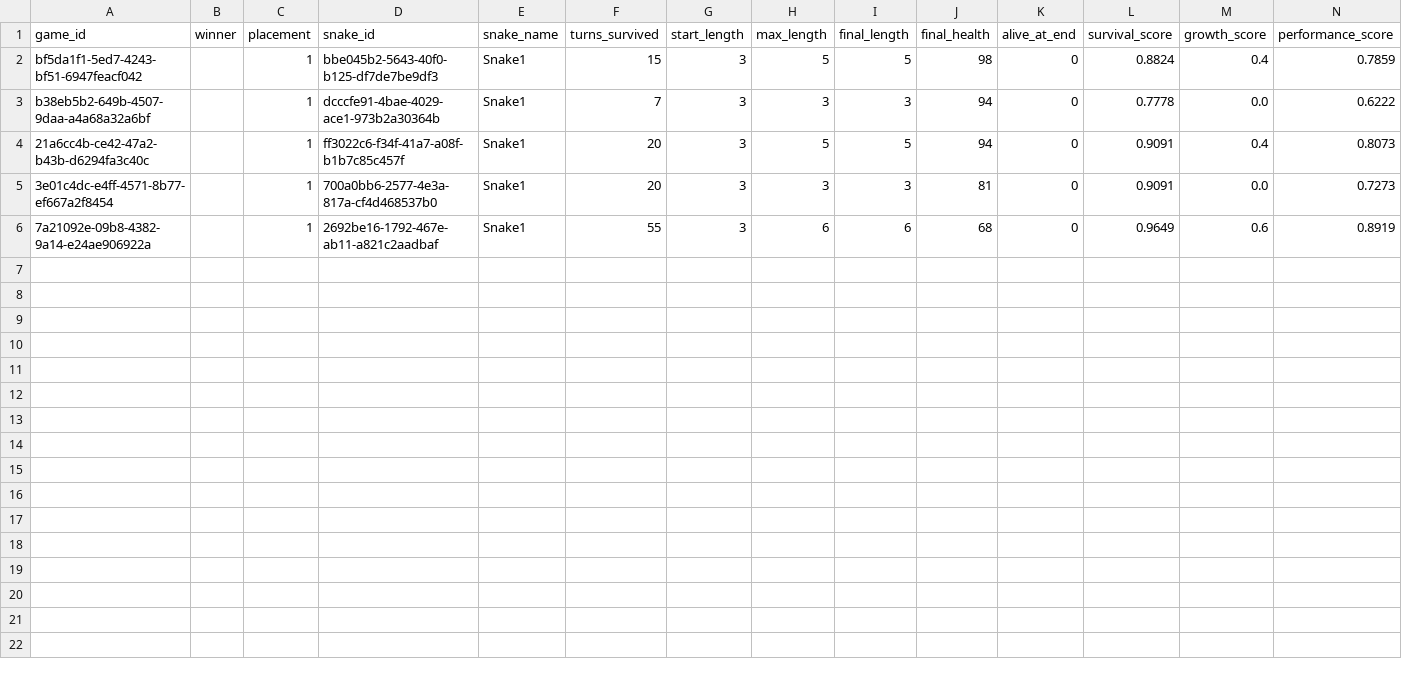
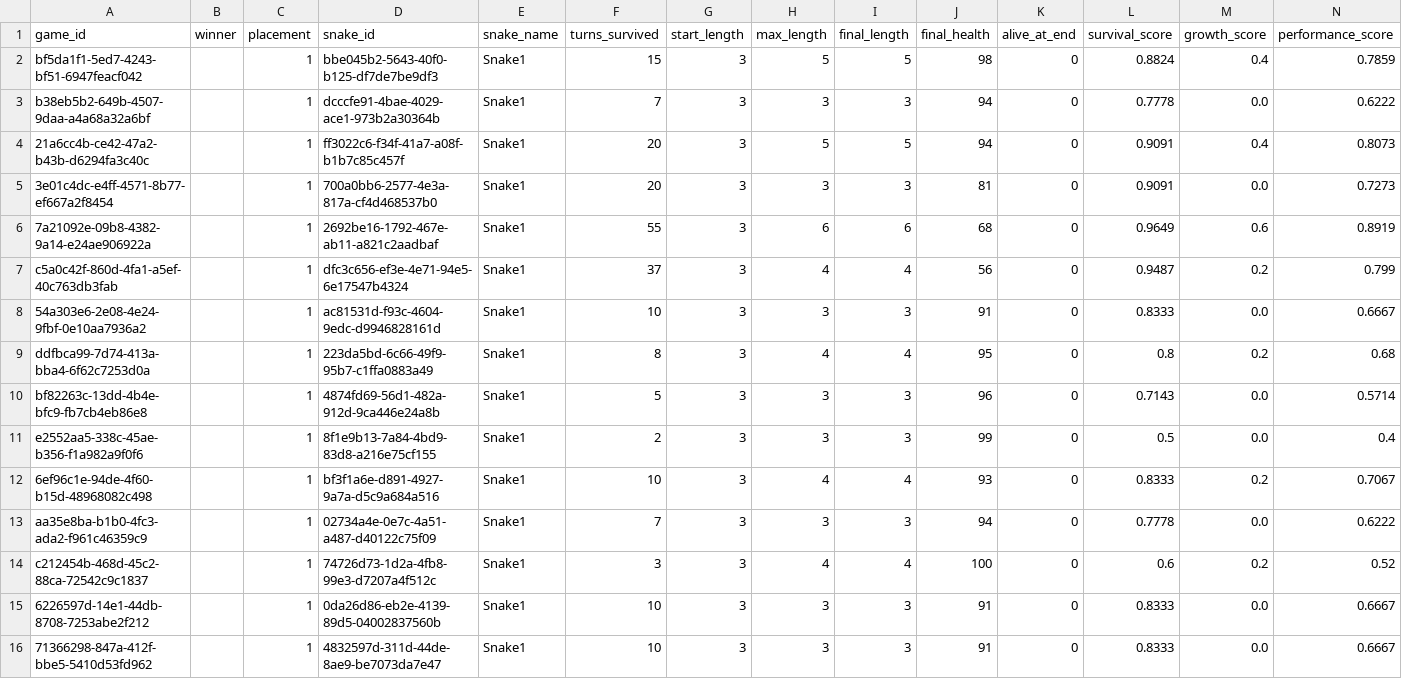
Before and after one commit to snazziington/BattleSnekGoBrrrrrrrr, a CSV file: starter-snake-python/logs/game_summaries.csv, drawn as a sheet; the diff names each change by its address in the sheet, - before the commit and + after, or states it on an @@ line.

```diff
--- a/starter-snake-python/logs/game_summaries.csv
+++ b/starter-snake-python/logs/game_summaries.csv
+row 7: c5a0c42f-860d-4fa1-a5ef-40c763db3fab |  | 1 | dfc3c656-ef3e-4e71-94e5-6e17547b4324 | Snake1 | 37 | 3 | 4 | 4 | 56 | 0 | 0.9487 | 0.2 | 0.799
+row 8: 54a303e6-2e08-4e24-9fbf-0e10aa7936a2 |  | 1 | ac81531d-f93c-4604-9edc-d9946828161d | Snake1 | 10 | 3 | 3 | 3 | 91 | 0 | 0.8333 | 0.0 | 0.6667
+row 9: ddfbca99-7d74-413a-bba4-6f62c7253d0a |  | 1 | 223da5bd-6c66-49f9-95b7-c1ffa0883a49 | Snake1 | 8 | 3 | 4 | 4 | 95 | 0 | 0.8 | 0.2 | 0.68
+row 10: bf82263c-13dd-4b4e-bfc9-fb7cb4eb86e8 |  | 1 | 4874fd69-56d1-482a-912d-9ca446e24a8b | Snake1 | 5 | 3 | 3 | 3 | 96 | 0 | 0.7143 | 0.0 | 0.5714
+row 11: e2552aa5-338c-45ae-b356-f1a982a9f0f6 |  | 1 | 8f1e9b13-7a84-4bd9-83d8-a216e75cf155 | Snake1 | 2 | 3 | 3 | 3 | 99 | 0 | 0.5 | 0.0 | 0.4
+row 12: 6ef96c1e-94de-4f60-b15d-48968082c498 |  | 1 | bf3f1a6e-d891-4927-9a7a-d5c9a684a516 | Snake1 | 10 | 3 | 4 | 4 | 93 | 0 | 0.8333 | 0.2 | 0.7067
+row 13: aa35e8ba-b1b0-4fc3-ada2-f961c46359c9 |  | 1 | 02734a4e-0e7c-4a51-a487-d40122c75f09 | Snake1 | 7 | 3 | 3 | 3 | 94 | 0 | 0.7778 | 0.0 | 0.6222
+row 14: c212454b-468d-45c2-88ca-72542c9c1837 |  | 1 | 74726d73-1d2a-4fb8-99e3-d7207a4f512c | Snake1 | 3 | 3 | 4 | 4 | 100 | 0 | 0.6 | 0.2 | 0.52
+row 15: 6226597d-14e1-44db-8708-7253abe2f212 |  | 1 | 0da26d86-eb2e-4139-89d5-04002837560b | Snake1 | 10 | 3 | 3 | 3 | 91 | 0 | 0.8333 | 0.0 | 0.6667
+row 16: 71366298-847a-412f-bbe5-5410d53fd962 |  | 1 | 4832597d-311d-44de-8ae9-be7073da7e47 | Snake1 | 10 | 3 | 3 | 3 | 91 | 0 | 0.8333 | 0.0 | 0.6667
```
Also changed, not shown: 12 other files.
